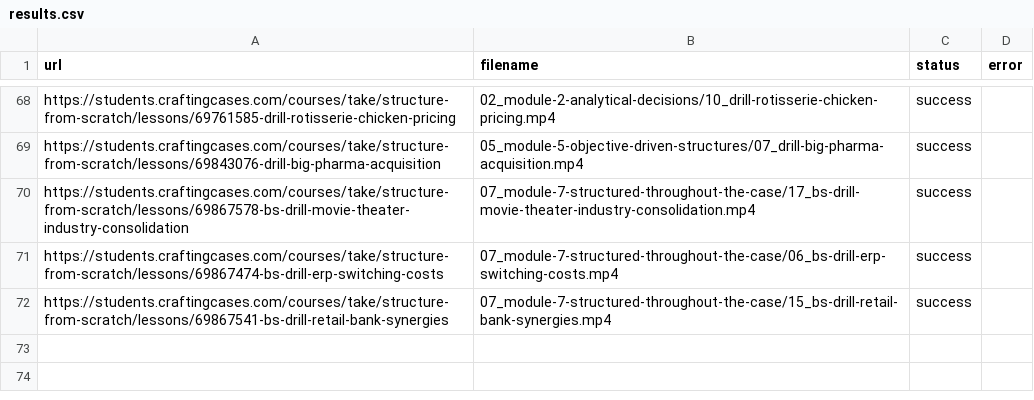
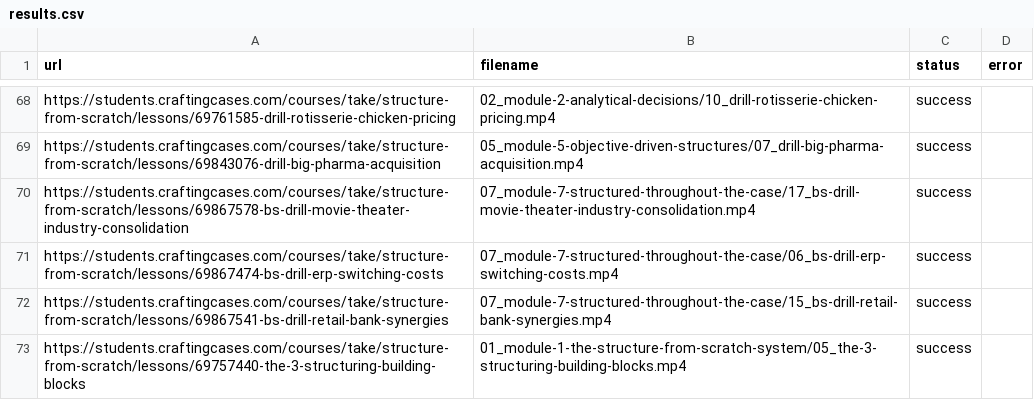
Before and after one commit to coyote1992/recordings_CC, a CSV file: results.csv, drawn as a sheet; only a part is shown, gaps mark what is left out.

```diff
--- a/results.csv
+++ b/results.csv
@@ -72 +72,2 @@ https://students.craftingcases.com/courses/take/structure-from-scratch/lessons/6
 https://students.craftingcases.com/courses/take/structure-from-scratch/lessons/69867541-bs-drill-retail-bank-synergies,07_module-7-structured-throughout-the-case/15_bs-drill-retail-bank-synergies.mp4,success,
+https://students.craftingcases.com/courses/take/structure-from-scratch/lessons/69757440-the-3-structuring-building-blocks,01_module-1-the-structure-from-scratch-system/05_the-3-structuring-building-blocks.mp4,success,
```
Also changed, not shown: 1 other file.
